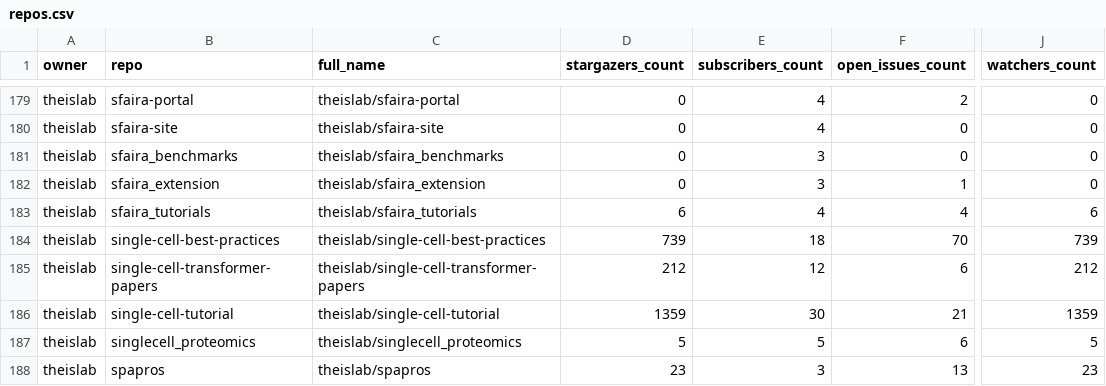
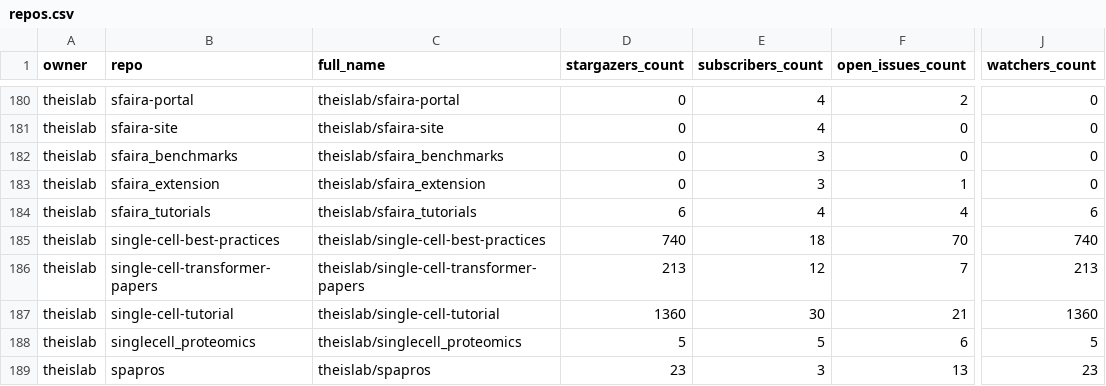
Before and after one commit to theislab/gh-dashboard, a CSV file: repos.csv, drawn as a sheet; only a part is shown, gaps mark what is left out; addresses are those after the commit; the diff covers the shown part only; the diff names each change by its address in the sheet, - before the commit and + after, or states it on an @@ line.

```diff
--- a/repos.csv
+++ b/repos.csv
-D185 (stargazers_count): 739
+D185 (stargazers_count): 740
-J185 (watchers_count): 739
+J185 (watchers_count): 740
-D186 (stargazers_count): 212
+D186 (stargazers_count): 213
-F186 (open_issues_count): 6
+F186 (open_issues_count): 7
-J186 (watchers_count): 212
+J186 (watchers_count): 213
-D187 (stargazers_count): 1359
+D187 (stargazers_count): 1360
-J187 (watchers_count): 1359
+J187 (watchers_count): 1360
```
Also changed, not shown: 2 added rows and 21 edited cells elsewhere in this file, 2 other files.
